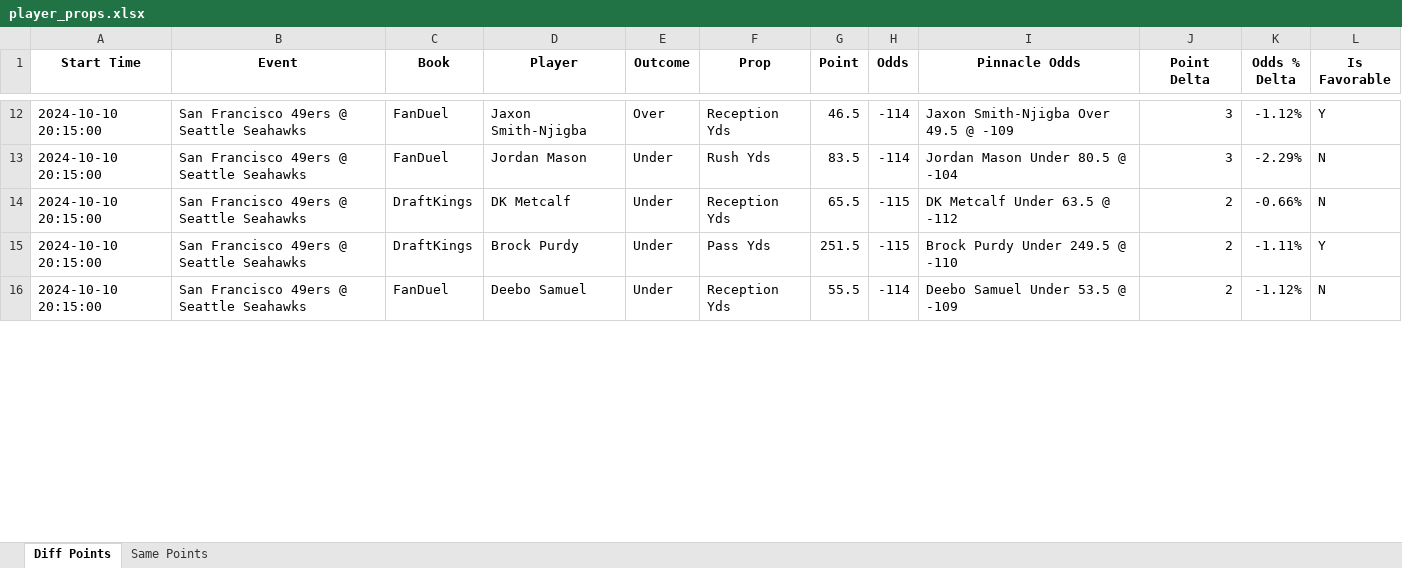
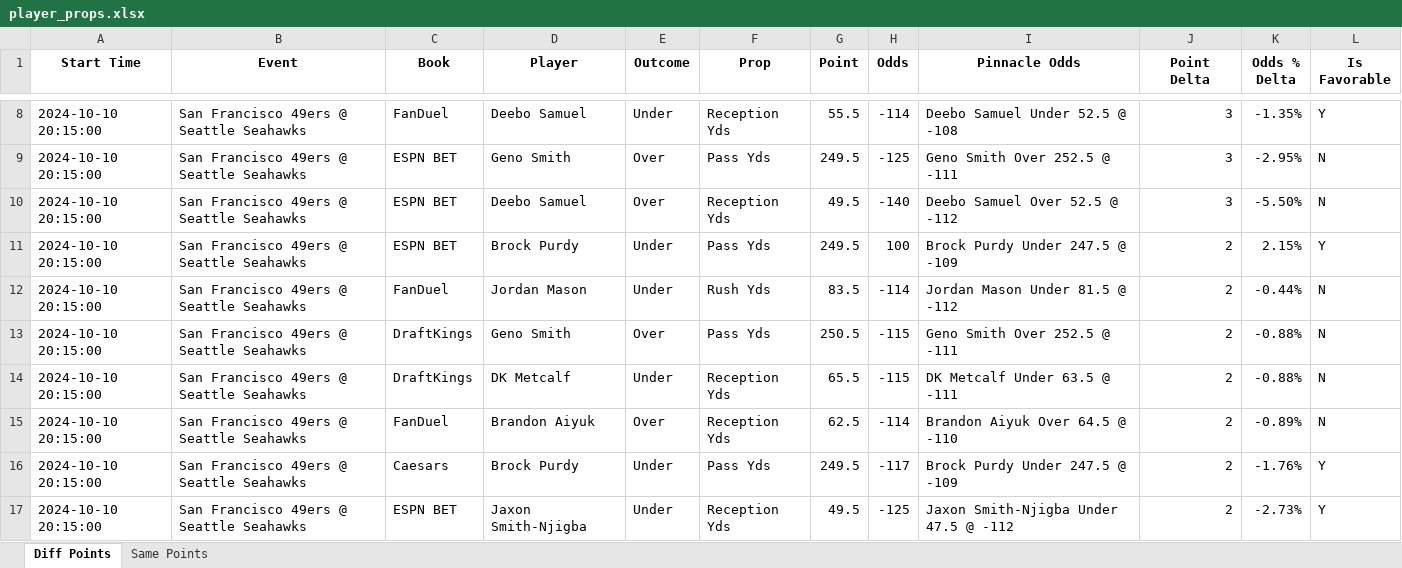
Before and after one commit to rahulShahCode/player-props-scraper, an Excel workbook: player_props.xlsx, sheet Diff Points, drawn as a sheet; only a part is shown, gaps mark what is left out; values as stored, in another font and other column widths than the file's, no borders; addresses are those after the commit; the diff covers the shown part only; the diff names each change by its address in the sheet, - before the commit and + after, or states it on an @@ line.

```diff
--- a/player_props.xlsx (sheet Diff Points)
+++ b/player_props.xlsx (sheet Diff Points)
-D8 (Player): Jaxon Smith-Njigba
+D8 (Player): Deebo Samuel
-E8 (Outcome): Over
+E8 (Outcome): Under
-G8 (Point): 46.5
+G8 (Point): 55.5
-I8 (Pinnacle Odds): Jaxon Smith-Njigba Over 49.5 @ -109
+I8 (Pinnacle Odds): Deebo Samuel Under 52.5 @ -108
-K8 (Odds % Delta): -1.12%
+K8 (Odds % Delta): -1.35%
+row 9: 2024-10-10 20:15:00 | San Francisco 49ers @ Seattle Seahawks | ESPN BET | Geno Smith | Over | Pass Yds | 249.5 | -125 | Geno Smith Over 252.5 @ -111 | 3 | -2.95% | N
+row 10: 2024-10-10 20:15:00 | San Francisco 49ers @ Seattle Seahawks | ESPN BET | Deebo Samuel | Over | Reception Yds | 49.5 | -140 | Deebo Samuel Over 52.5 @ -112 | 3 | -5.50% | N
+row 11: 2024-10-10 20:15:00 | San Francisco 49ers @ Seattle Seahawks | ESPN BET | Brock Purdy | Under | Pass Yds | 249.5 | 100 | Brock Purdy Under 247.5 @ -109 | 2 | 2.15% | Y
-I12 (Pinnacle Odds): Jordan Mason Under 80.5 @ -104
+I12 (Pinnacle Odds): Jordan Mason Under 81.5 @ -112
-J12 (Point Delta): 3
+J12 (Point Delta): 2
-K12 (Odds % Delta): -2.29%
+K12 (Odds % Delta): -0.44%
+row 13: 2024-10-10 20:15:00 | San Francisco 49ers @ Seattle Seahawks | DraftKings | Geno Smith | Over | Pass Yds | 250.5 | -115 | Geno Smith Over 252.5 @ -111 | 2 | -0.88% | N
-I14 (Pinnacle Odds): DK Metcalf Under 63.5 @ -112
+I14 (Pinnacle Odds): DK Metcalf Under 63.5 @ -111
-K14 (Odds % Delta): -0.66%
+K14 (Odds % Delta): -0.88%
+row 15: 2024-10-10 20:15:00 | San Francisco 49ers @ Seattle Seahawks | FanDuel | Brandon Aiyuk | Over | Reception Yds | 62.5 | -114 | Brandon Aiyuk Over 64.5 @ -110 | 2 | -0.89% | N
-C16 (Book): DraftKings
+C16 (Book): Caesars
-G16 (Point): 251.5
+G16 (Point): 249.5
-H16 (Odds): -115
+H16 (Odds): -117
-I16 (Pinnacle Odds): Brock Purdy Under 249.5 @ -110
+I16 (Pinnacle Odds): Brock Purdy Under 247.5 @ -109
-K16 (Odds % Delta): -1.11%
+K16 (Odds % Delta): -1.76%
-C17 (Book): FanDuel
+C17 (Book): ESPN BET
-D17 (Player): Deebo Samuel
+D17 (Player): Jaxon Smith-Njigba
-G17 (Point): 55.5
+G17 (Point): 49.5
-H17 (Odds): -114
+H17 (Odds): -125
-I17 (Pinnacle Odds): Deebo Samuel Under 53.5 @ -109
+I17 (Pinnacle Odds): Jaxon Smith-Njigba Under 47.5 @ -112
-K17 (Odds % Delta): -1.12%
+K17 (Odds % Delta): -2.73%
-L17 (Is Favorable): N
+L17 (Is Favorable): Y
```
Also changed, not shown: 12 added rows, 7 removed rows and 74 edited cells elsewhere in this sheet, sheet Same Points, 2 other files.
